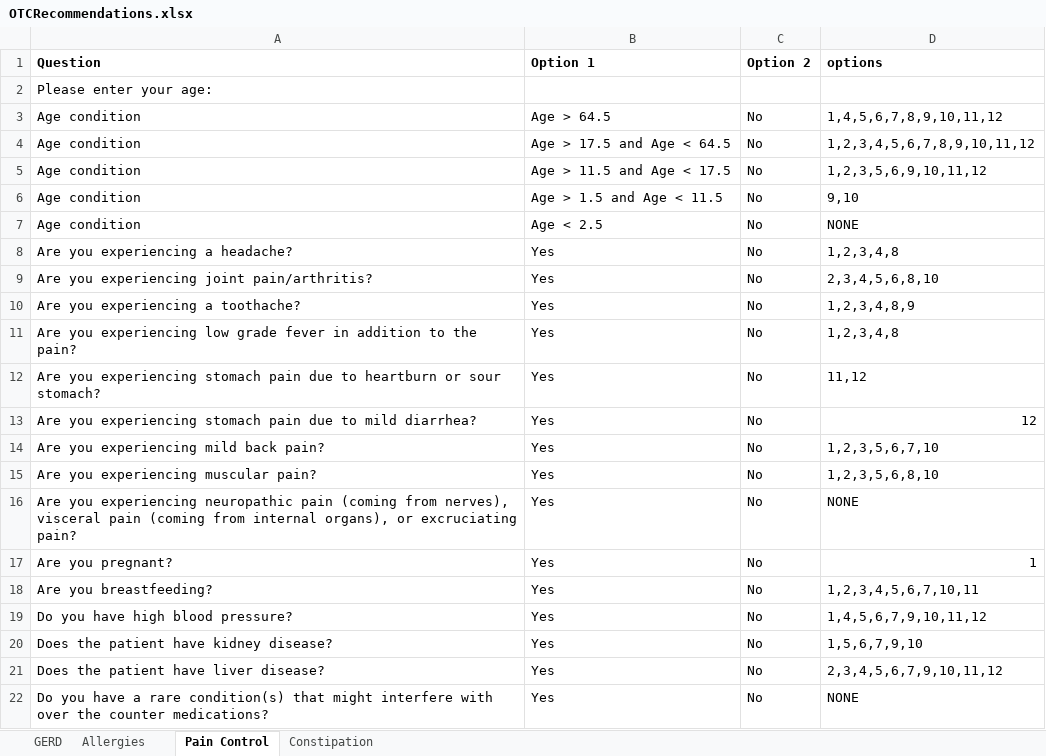
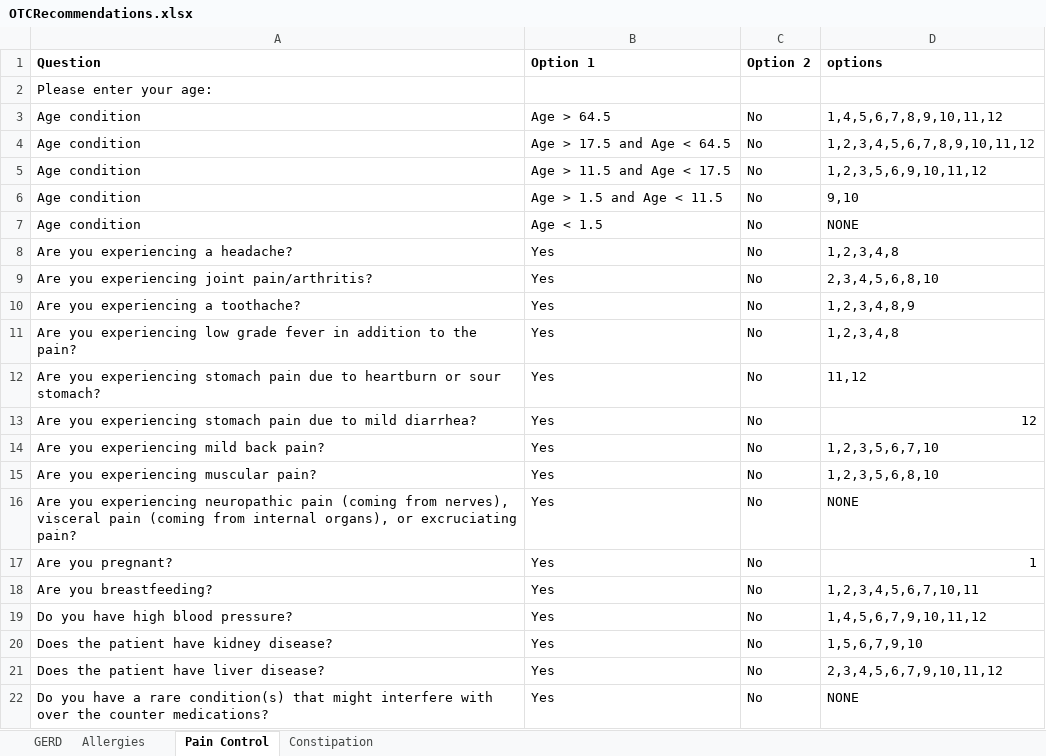
Before and after one commit to amirmbhd/OTC, an Excel workbook: OTCRecommendations.xlsx, sheet Pain Control, drawn as a sheet; values as stored, in another font and other column widths than the file's, no borders; the diff names each change by its address in the sheet, - before the commit and + after, or states it on an @@ line.

Commit message:
Add files via upload

```diff
--- a/OTCRecommendations.xlsx (sheet Pain Control)
+++ b/OTCRecommendations.xlsx (sheet Pain Control)
-B7 (Option 1): Age < 2.5
+B7 (Option 1): Age < 1.5
```
